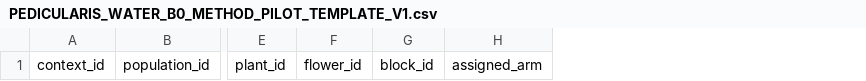
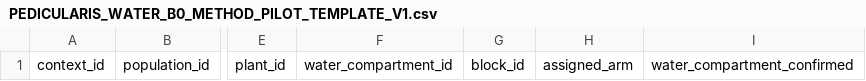
Before and after one commit to zuizui0223/balance, a CSV file: data/PEDICULARIS_WATER_B0_METHOD_PILOT_TEMPLATE_V1.csv, drawn as a sheet; only a part is shown, gaps mark what is left out; removed rows and columns are numbered as before the commit, all else as after; the diff names each change by its address in the sheet, - before the commit and + after, or states it on an @@ line.

Commit message:
Use confirmed water compartment as B0 observation unit

```diff
--- a/data/PEDICULARIS_WATER_B0_METHOD_PILOT_TEMPLATE_V1.csv
+++ b/data/PEDICULARIS_WATER_B0_METHOD_PILOT_TEMPLATE_V1.csv
-column F, row 1: flower_id
+column F, row 1: water_compartment_id
+column I, row 1: water_compartment_confirmed
```
